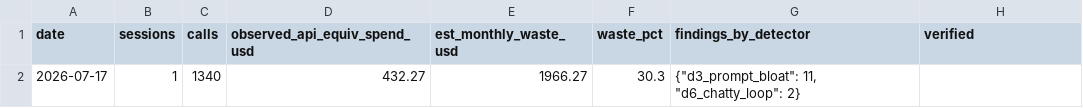
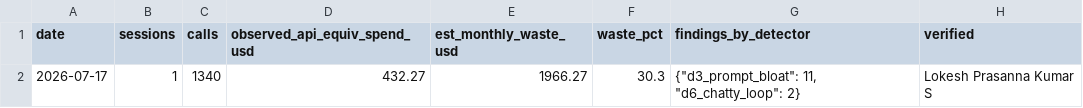
Before and after one commit to delvinggeeks/tokenops-cost-auditor, a CSV file: self_audit/ledger.csv, drawn as a sheet.

Commit message:
docs+data: ledger row 1 VERIFIED (founder log line in golden notes, tick applied); dead-figure set superseded in PLAN/STATUS; corrected UAT-1 figures machine-checked

```diff
--- a/self_audit/ledger.csv
+++ b/self_audit/ledger.csv
@@ -1,2 +1,2 @@
 date,sessions,calls,observed_api_equiv_spend_usd,est_monthly_waste_usd,waste_pct,findings_by_detector,verified
-2026-07-17,1,1340,432.27,1966.27,30.3,"{""d3_prompt_bloat"": 11, ""d6_chatty_loop"": 2}",
+2026-07-17,1,1340,432.27,1966.27,30.3,"{""d3_prompt_bloat"": 11, ""d6_chatty_loop"": 2}",Lokesh Prasanna Kumar S
```
Also changed, not shown: 3 other files.
